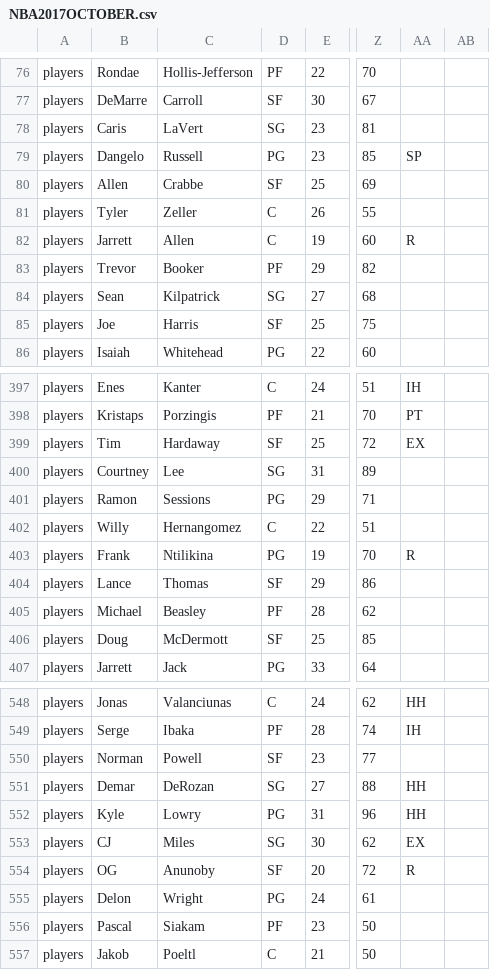
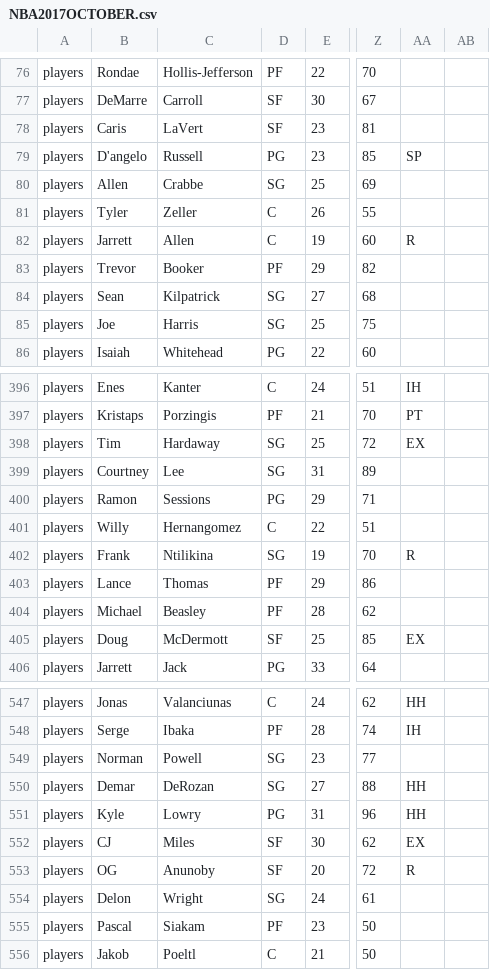
Before and after one commit to James0014/jam, a CSV file: NBA2017OCTOBER.csv, drawn as a sheet; only a part is shown, gaps mark what is left out; addresses are those after the commit; the diff covers the shown part only; the diff names each change by its address in the sheet, - before the commit and + after, or states it on an @@ line.

```diff
--- a/NBA2017OCTOBER.csv
+++ b/NBA2017OCTOBER.csv
-D78: SG
+D78: SF
-B79: Dangelo
+B79: D'angelo
-D80: SF
+D80: SG
-D85: SF
+D85: SG
-D398: SF
+D398: SG
-D402: PG
+D402: SG
-D403: SF
+D403: PF
-AA405: (empty)
+AA405: EX
-D549: SF
+D549: SG
-D552: SG
+D552: SF
-D554: PG
+D554: SG
```
Also changed, not shown: 1 removed row and 105 edited cells elsewhere in this file.
